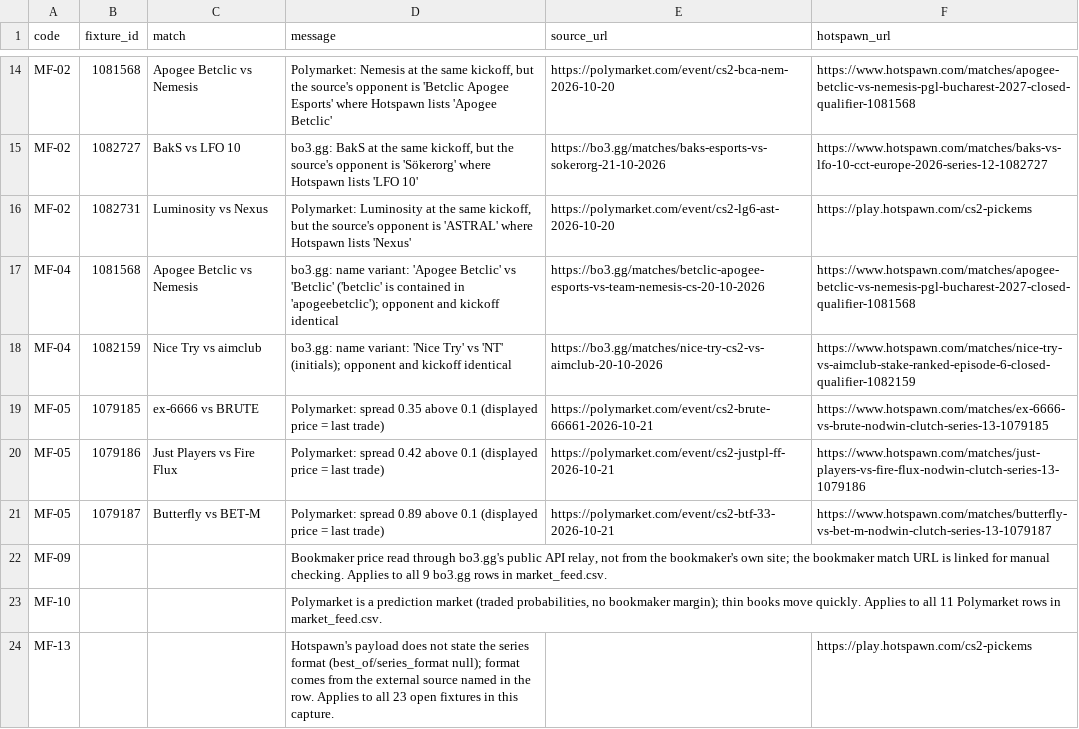
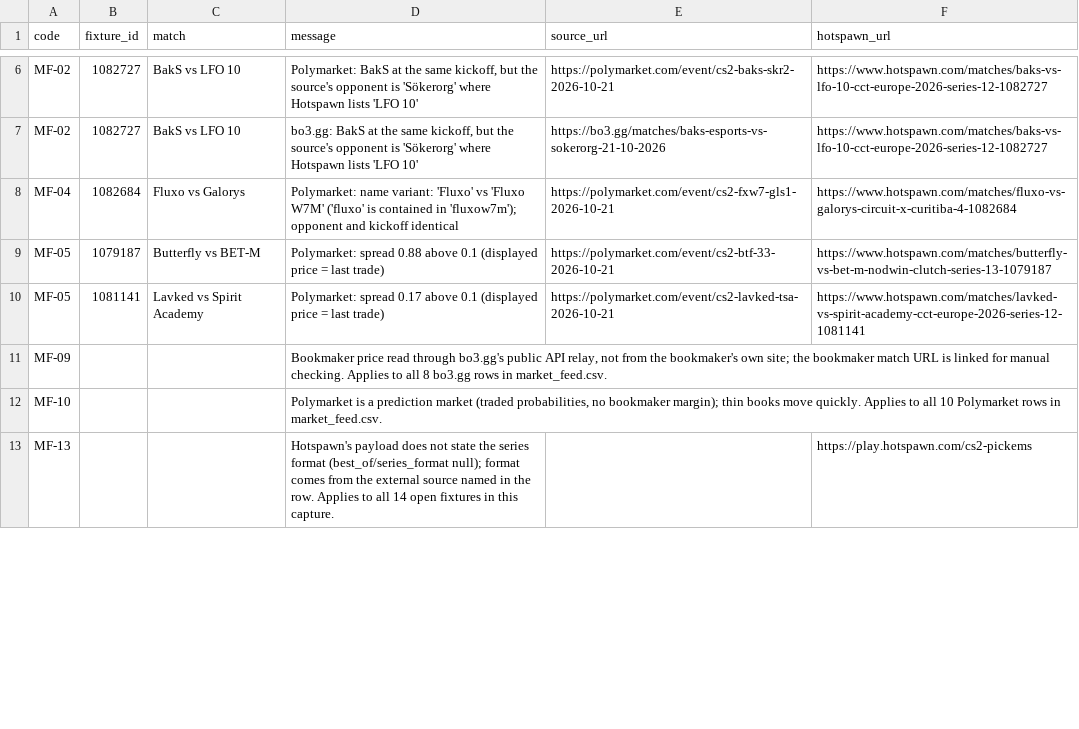
Before and after one commit to buffedlizard55-lab/MaltaProj1, a CSV file: feeds/data/flags.csv, drawn as a sheet; only a part is shown, gaps mark what is left out; removed rows and columns are numbered as before the commit, all else as after; the diff covers the shown part only; the diff names each change by its address in the sheet, - before the commit and + after, or states it on an @@ line.

```diff
--- a/feeds/data/flags.csv
+++ b/feeds/data/flags.csv
-B6 (fixture_id): 1081568
+B6 (fixture_id): 1082727
-C6 (match): Apogee Betclic vs Nemesis
+C6 (match): BakS vs LFO 10
-D6 (message): Polymarket: Nemesis at the same kickoff, but the source's opponent is 'Betclic Apogee Esports' where Hotspawn lists 'Apogee Betclic'
+D6 (message): Polymarket: BakS at the same kickoff, but the source's opponent is 'Sökerorg' where Hotspawn lists 'LFO 10'
-E6 (source_url): https://polymarket.com/event/cs2-bca-nem-2026-10-20
+E6 (source_url): https://polymarket.com/event/cs2-baks-skr2-2026-10-21
-F6 (hotspawn_url): https://www.hotspawn.com/matches/apogee-betclic-vs-nemesis-pgl-bucharest-2027-closed-qualifier-1081568
+F6 (hotspawn_url): https://www.hotspawn.com/matches/baks-vs-lfo-10-cct-europe-2026-series-12-1082727
-row 16: MF-02 | 1082731 | Luminosity vs Nexus | Polymarket: Luminosity at the same kickoff, but the source's opponent is 'ASTRAL' where Hotspawn lists 'Nexus' | https://polymarket.com/event/cs2-lg6-ast-2026-10-20 | https://play.hotspawn.com/cs2-pickems
-row 17: MF-04 | 1081568 | Apogee Betclic vs Nemesis | bo3.gg: name variant: 'Apogee Betclic' vs 'Betclic' ('betclic' is contained in 'apogeebetclic'); opponent and kickoff identical | https://bo3.gg/matches/betclic-apogee-esports-vs-team-nemesis-cs-20-10-2026 | https://www.hotspawn.com/matches/apogee-betclic-vs-nemesis-pgl-bucharest-2027-closed-qualifier-1081568
-B8 (fixture_id): 1082159
+B8 (fixture_id): 1082684
-C8 (match): Nice Try vs aimclub
+C8 (match): Fluxo vs Galorys
-D8 (message): bo3.gg: name variant: 'Nice Try' vs 'NT' (initials); opponent and…
+D8 (message): Polymarket: name variant: 'Fluxo' vs 'Fluxo W7M' ('fluxo' is contained in 'fluxow7m'); opponent and…
-E8 (source_url): https://bo3.gg/matches/nice-try-cs2-vs-aimclub-20-10-2026
+E8 (source_url): https://polymarket.com/event/cs2-fxw7-gls1-2026-10-21
-F8 (hotspawn_url): https://www.hotspawn.com/matches/nice-try-vs-aimclub-stake-ranked-episode-6-closed-qualifier-1082159
+F8 (hotspawn_url): https://www.hotspawn.com/matches/fluxo-vs-galorys-circuit-x-curitiba-4-1082684
-row 19: MF-05 | 1079185 | ex-6666 vs BRUTE | Polymarket: spread 0.35 above 0.1 (displayed price = last trade) | https://polymarket.com/event/cs2-brute-66661-2026-10-21 | https://www.hotspawn.com/matches/ex-6666-vs-brute-nodwin-clutch-series-13-1079185
-row 20: MF-05 | 1079186 | Just Players vs Fire Flux | Polymarket: spread 0.42 above 0.1 (displayed price = last trade) | https://polymarket.com/event/cs2-justpl-ff-2026-10-21 | https://www.hotspawn.com/matches/just-players-vs-fire-flux-nodwin-clutch-series-13-1079186
-D9 (message): Polymarket: spread 0.89 above 0.1…
+D9 (message): Polymarket: spread 0.88 above 0.1…
+row 10: MF-05 | 1081141 | Lavked vs Spirit Academy | Polymarket: spread 0.17 above 0.1 (displayed price = last trade) | https://polymarket.com/event/cs2-lavked-tsa-2026-10-21 | https://www.hotspawn.com/matches/lavked-vs-spirit-academy-cct-europe-2026-series-12-1081141
-D11 (message): …to all 9 bo3.gg rows…
+D11 (message): …to all 8 bo3.gg rows…
-D12 (message): …to all 11 Polymarket rows…
+D12 (message): …to all 10 Polymarket rows…
-D13 (message): …to all 23 open fixtures…
+D13 (message): …to all 14 open fixtures…
```
Also changed, not shown: 1 added row, 8 removed rows and 5 edited cells elsewhere in this file, feeds/data/fixtures.csv, feeds/data/market_feed.csv, 11 other files.
